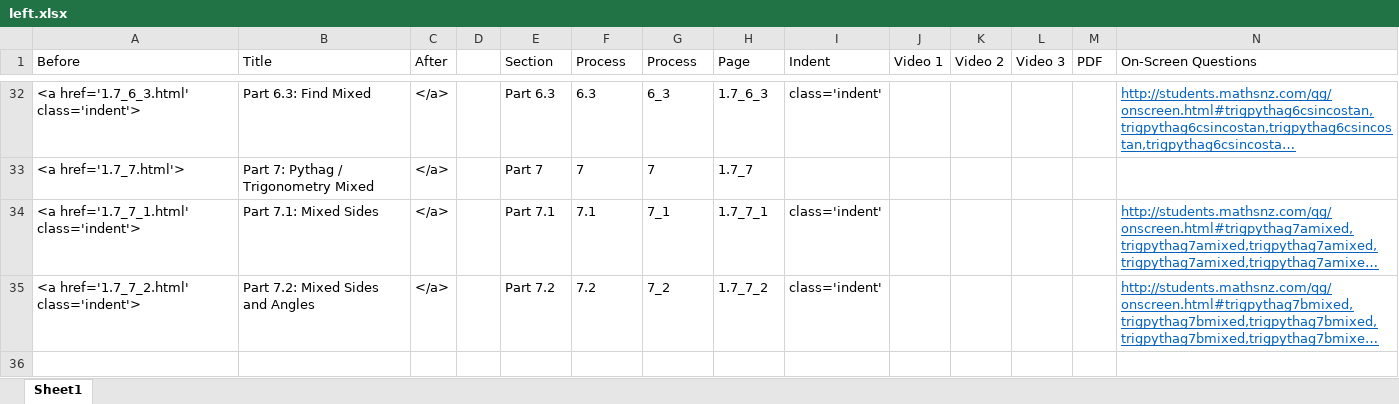
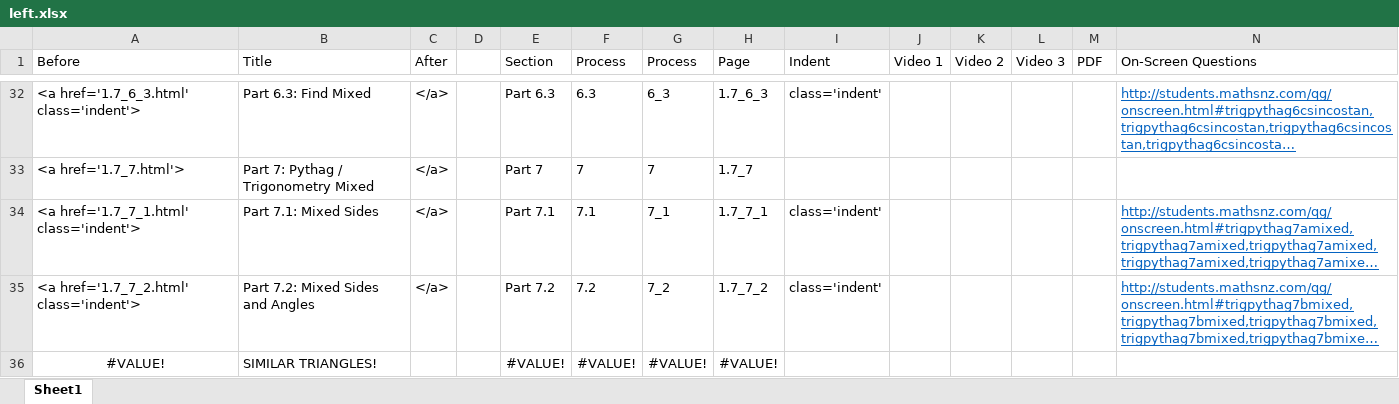
Before and after one commit to mathsnz/students.mathsnz.com, an Excel workbook: 1.7/left.xlsx, sheet Sheet1, drawn as a sheet; only a part is shown, gaps mark what is left out; long unchanged cells end in …; values as stored, in another font and other column widths than the file's, no borders; rows hold the shown columns only; the diff names each change by its address in the sheet, - before the commit and + after, or states it on an @@ line.

Commit message:
update

```diff
--- a/1.7/left.xlsx (sheet Sheet1)
+++ b/1.7/left.xlsx (sheet Sheet1)
+row 36: #VALUE! | SIMILAR TRIANGLES! |  |  | #VALUE! | #VALUE! | #VALUE! | #VALUE!
```
